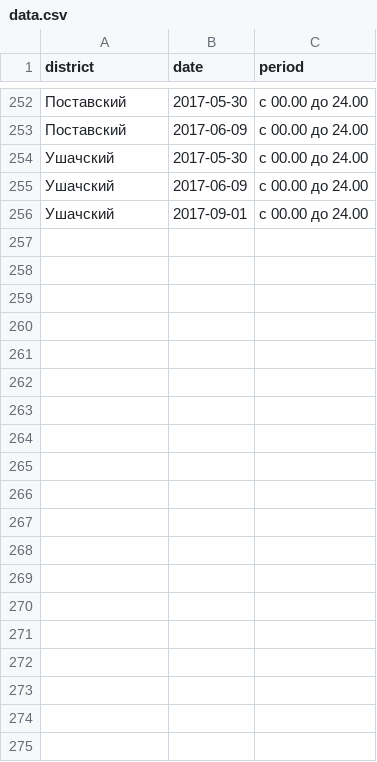
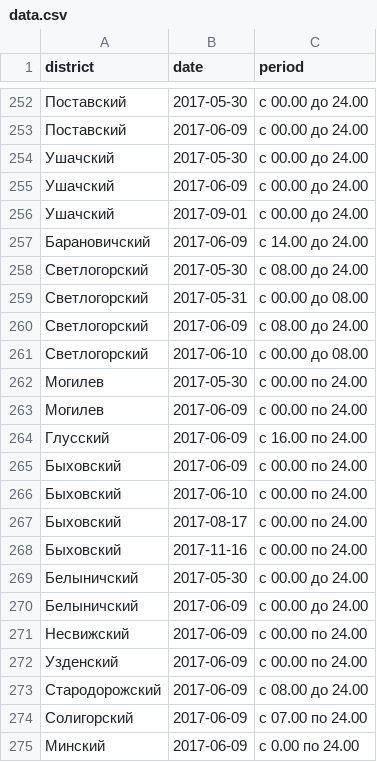
Before and after one commit to opendataby/alkogol, a CSV file: data/data.csv, drawn as a sheet; only a part is shown, gaps mark what is left out; the diff covers the shown part only.

Commit message:
Обновить данные.

```diff
--- a/data/data.csv
+++ b/data/data.csv
@@ -256 +256,20 @@ district,date,period
 Ушачский,2017-09-01,с 00.00 до 24.00
+Барановичский,2017-06-09,с 14.00 до 24.00
+Светлогорский,2017-05-30,с 08.00 до 24.00
+Светлогорский,2017-05-31,с 00.00 до 08.00
+Светлогорский,2017-06-09,с 08.00 до 24.00
+Светлогорский,2017-06-10,с 00.00 до 08.00
+Могилев,2017-05-30,с 00.00 по 24.00
+Могилев,2017-06-09,с 00.00 по 24.00
+Глусский,2017-06-09,с 16.00 по 24.00
+Быховский,2017-06-09,с 00.00 по 24.00
+Быховский,2017-06-10,с 00.00 по 24.00
+Быховский,2017-08-17,с 00.00 по 24.00
+Быховский,2017-11-16,с 00.00 по 24.00
+Белыничский,2017-05-30,с 00.00 до 24.00
+Белыничский,2017-06-09,с 00.00 до 24.00
+Несвижский,2017-06-09,с 00.00 по 24.00
+Узденский,2017-06-09,с 00.00 по 24.00
+Стародорожский,2017-06-09,с 08.00 до 24.00
+Солигорский,2017-06-09,с 07.00 по 24.00
+Минский,2017-06-09,с 0.00 по 24.00
```
Also changed, not shown: 17 added rows elsewhere in this file.
